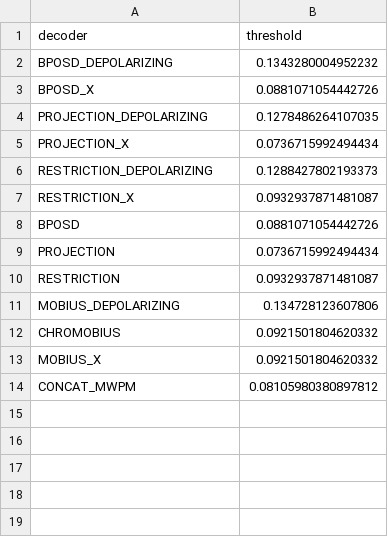
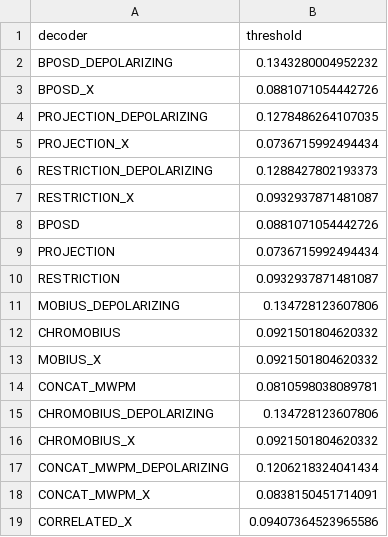
Before and after one commit to othermore/TFM_QEC_2D_color_code_decoders, a CSV file: data/chapter_6/thresholds_summary.csv, drawn as a sheet.

```diff
--- a/data/chapter_6/thresholds_summary.csv
+++ b/data/chapter_6/thresholds_summary.csv
@@ -13,2 +13,7 @@ CHROMOBIUS,0.0921501804620332
 MOBIUS_X,0.0921501804620332
-CONCAT_MWPM,0.08105980380897812
+CONCAT_MWPM,0.0810598038089781
+CHROMOBIUS_DEPOLARIZING,0.134728123607806
+CHROMOBIUS_X,0.0921501804620332
+CONCAT_MWPM_DEPOLARIZING,0.1206218324041434
+CONCAT_MWPM_X,0.0838150451714091
+CORRELATED_X,0.09407364523965586
```
Also changed, not shown: data/chapter_6/s6_concatenated_results_X.csv, 29 other files.
